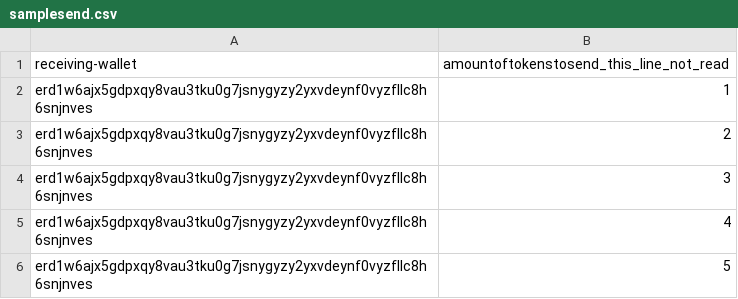
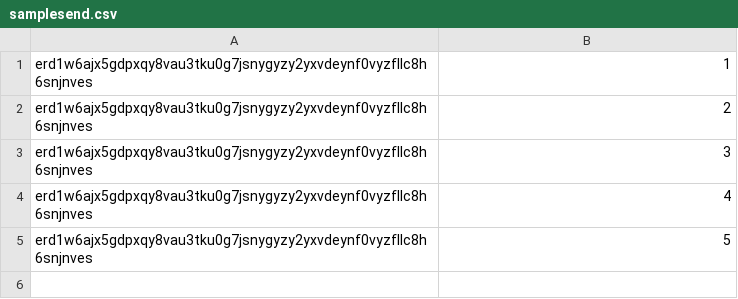
Before and after one commit to gameboardgames/esdt-bulksend-by-csv, a CSV file: samplesend.csv, drawn as a sheet.

Commit message:
Update samplesend.csv
Updated sample csv example f

```diff
--- a/samplesend.csv
+++ b/samplesend.csv
@@ -1,2 +1 @@
-receiving-wallet,amountoftokenstosend_this_line_not_read
 erd1w6ajx5gdpxqy8vau3tku0g7jsnygyzy2yxvdeynf0vyzfllc8h6snjnves,1
```
